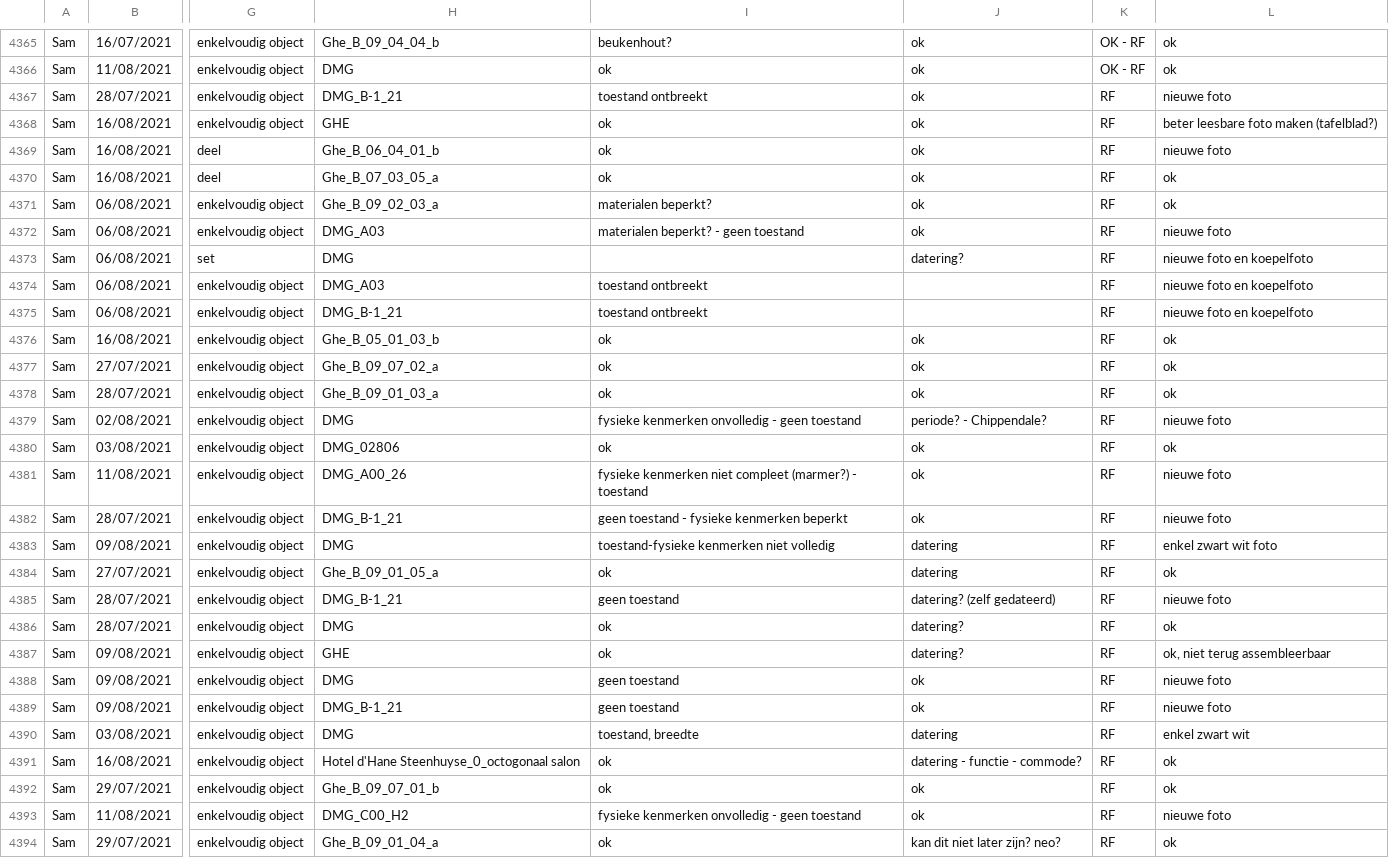
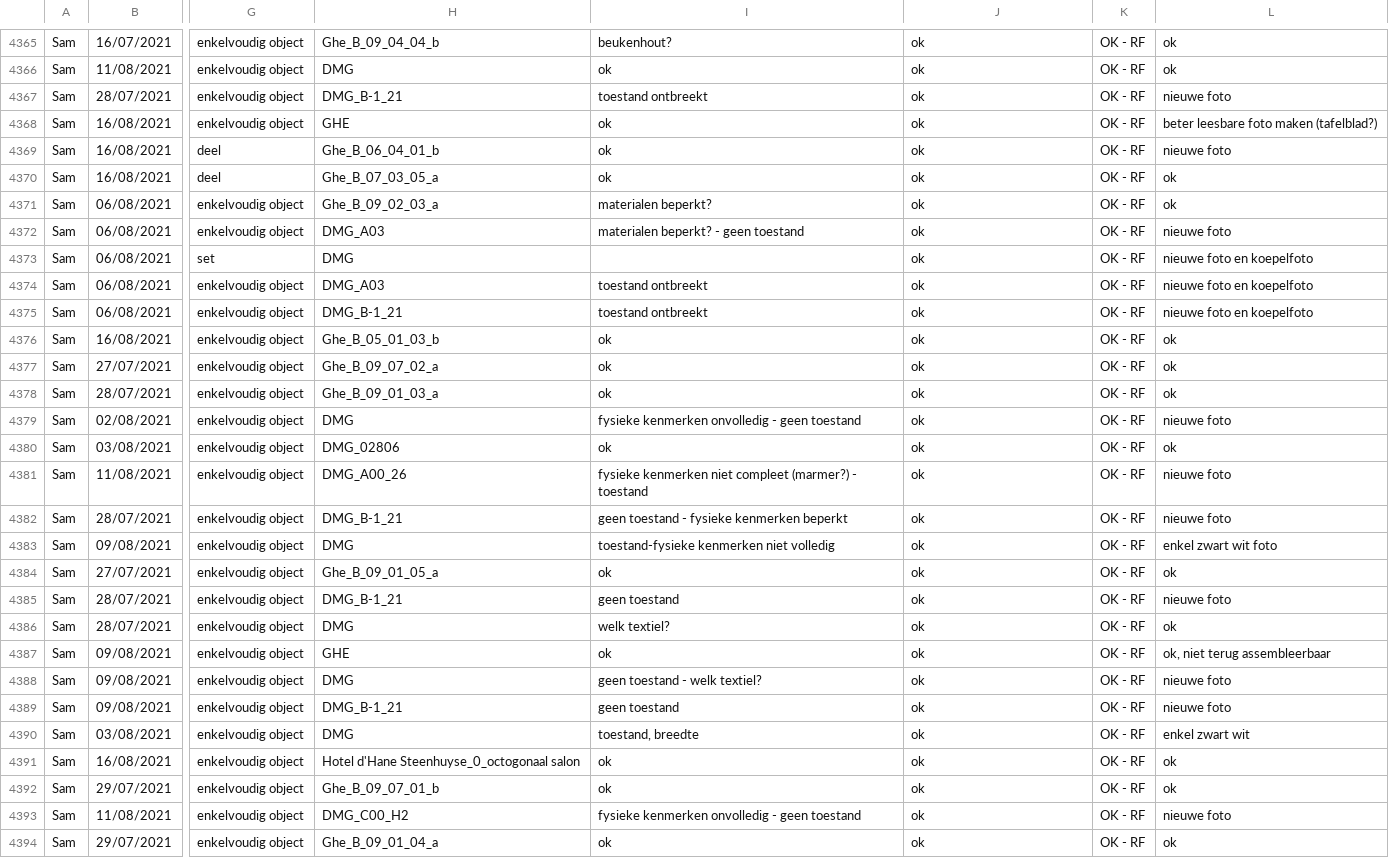
Before and after one commit to DesignMuseumGent/flat-voortgang, a CSV file: voortgang.csv, drawn as a sheet; only a part is shown, gaps mark what is left out; the diff covers the shown part only; the diff names each change by its address in the sheet, - before the commit and + after, or states it on an @@ line.

Commit message:
Flat: latest data (2022-04-13T02:41:06.380Z) {   "date": "2022-04-13T02:41:06.380Z",   "files": [     {       "name": "voortgang.csv",       "deltaBytes": 102,       "source": "https://docs.google.com/spreadsheets/d/e/2PACX-1vQkI3r_1FDN5TfQ3vMh6MeJ01LW8gfjMSKB0qw6OCMcN9FbbAZnClBiotxrbh2p5v8nOe-BNbpLN2O-/pub?gid=1097885687&single=true&output=csv"     }   ] }

```diff
--- a/voortgang.csv
+++ b/voortgang.csv
-K4367:K4394: RF
+K4367:K4394: OK - RF
-J4373: datering?
+J4373: ok
-J4374:J4375: (empty)
+J4374:J4375: ok
-J4379: periode? - Chippendale?
+J4379: ok
-J4383:J4384: datering
+J4383:J4384: ok
-J4385: datering? (zelf gedateerd)
+J4385: ok
-I4386: ok
+I4386: welk textiel?
-J4386:J4387: datering?
+J4386:J4387: ok
-I4388: geen toestand
+I4388: geen toestand - welk textiel?
-J4390: datering
+J4390: ok
-J4391: datering - functie - commode?
+J4391: ok
-J4394: kan dit niet later zijn? neo?
+J4394: ok
```
Also changed, not shown: 54 edited cells elsewhere in this file.
